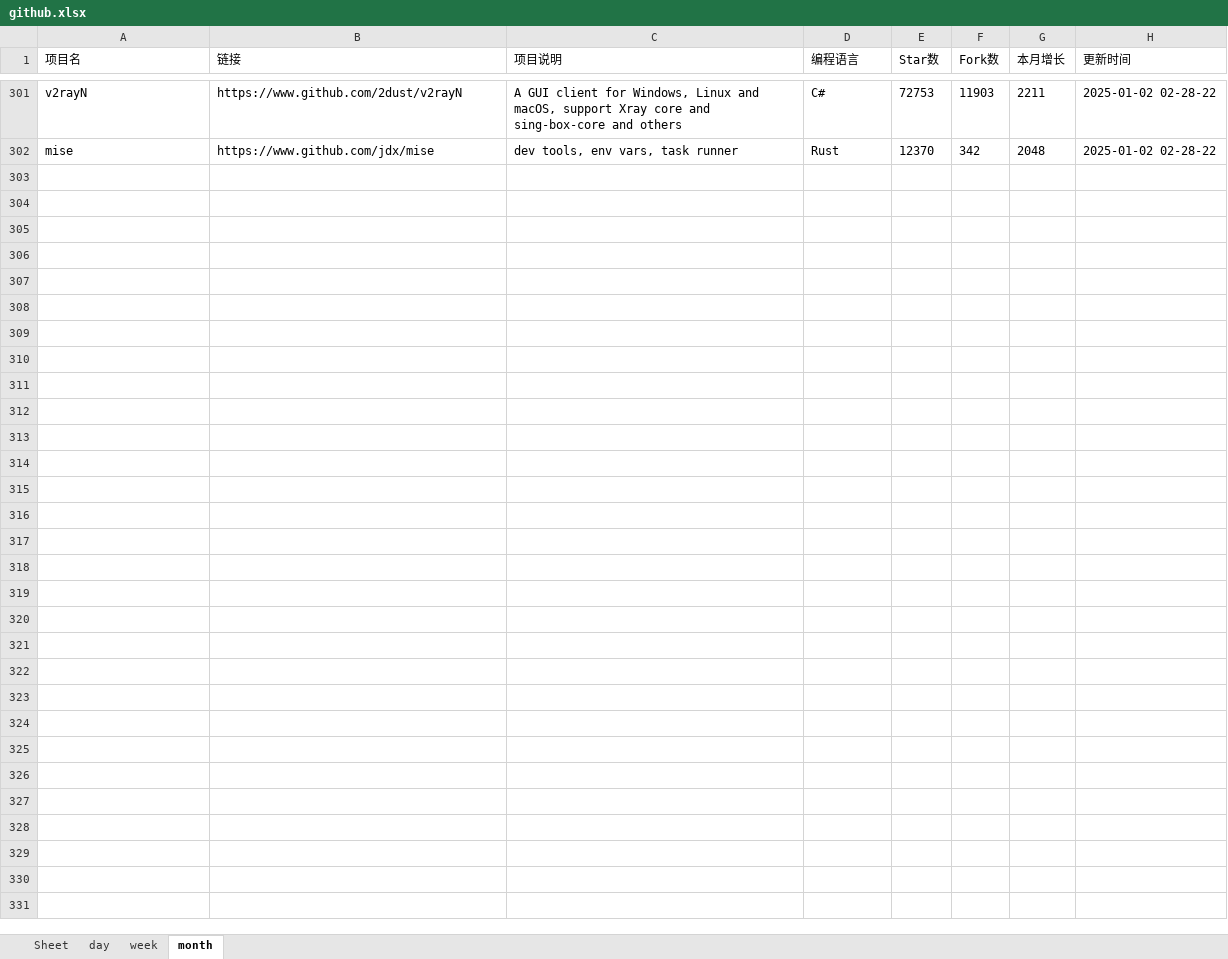
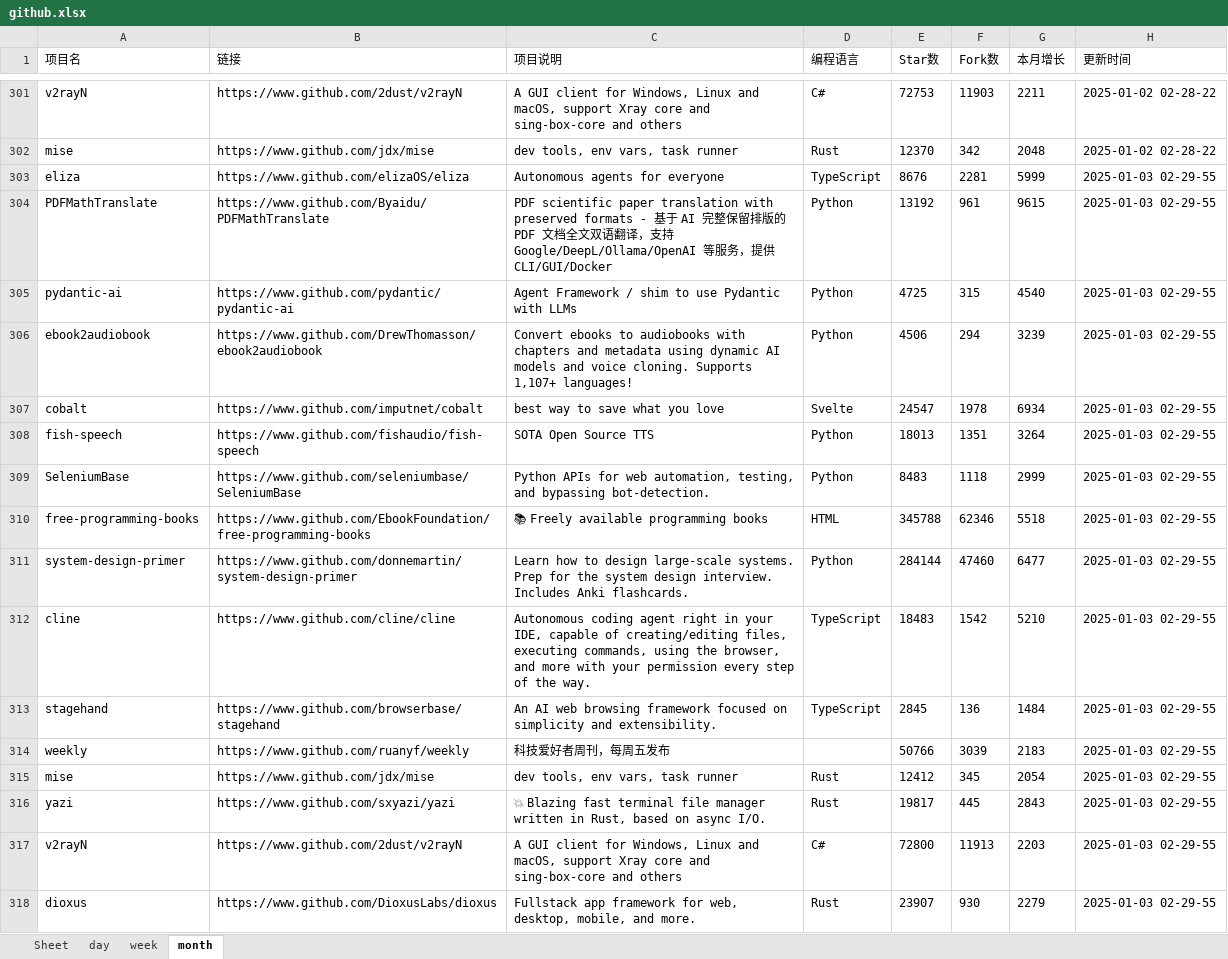
Before and after one commit to WHG555/github-today-repositories, an Excel workbook: github.xlsx, sheet month, drawn as a sheet; only a part is shown, gaps mark what is left out; values as stored, in another font and other column widths than the file's, no borders; the diff names each change by its address in the sheet, - before the commit and + after, or states it on an @@ line.

```diff
--- a/github.xlsx (sheet month)
+++ b/github.xlsx (sheet month)
+row 303: eliza | https://www.github.com/elizaOS/eliza | Autonomous agents for everyone | TypeScript | 8676 | 2281 | 5999 | 2025-01-03 02-29-55
+row 304: PDFMathTranslate | https://www.github.com/Byaidu/PDFMathTranslate | PDF scientific paper translation with preserved formats - 基于 AI 完整保留排版的 PDF 文档全文双语翻译，支持 Google/DeepL/Ollama/OpenAI 等服务，提供 CLI/GUI/Docker | Python | 13192 | 961 | 9615 | 2025-01-03 02-29-55
+row 305: pydantic-ai | https://www.github.com/pydantic/pydantic-ai | Agent Framework / shim to use Pydantic with LLMs | Python | 4725 | 315 | 4540 | 2025-01-03 02-29-55
+row 306: ebook2audiobook | https://www.github.com/DrewThomasson/ebook2audiobook | Convert ebooks to audiobooks with chapters and metadata using dynamic AI models and voice cloning. Supports 1,107+ languages! | Python | 4506 | 294 | 3239 | 2025-01-03 02-29-55
+row 307: cobalt | https://www.github.com/imputnet/cobalt | best way to save what you love | Svelte | 24547 | 1978 | 6934 | 2025-01-03 02-29-55
+row 308: fish-speech | https://www.github.com/fishaudio/fish-speech | SOTA Open Source TTS | Python | 18013 | 1351 | 3264 | 2025-01-03 02-29-55
+row 309: SeleniumBase | https://www.github.com/seleniumbase/SeleniumBase | Python APIs for web automation, testing, and bypassing bot-detection. | Python | 8483 | 1118 | 2999 | 2025-01-03 02-29-55
+row 310: free-programming-books | https://www.github.com/EbookFoundation/free-programming-books | 📚 Freely available programming books | HTML | 345788 | 62346 | 5518 | 2025-01-03 02-29-55
+row 311: system-design-primer | https://www.github.com/donnemartin/system-design-primer | Learn how to design large-scale systems. Prep for the system design interview. Includes Anki flashcards. | Python | 284144 | 47460 | 6477 | 2025-01-03 02-29-55
+row 312: cline | https://www.github.com/cline/cline | Autonomous coding agent right in your IDE, capable of creating/editing files, executing commands, using the browser, and more with your permission every step of the way. | TypeScript | 18483 | 1542 | 5210 | 2025-01-03 02-29-55
+row 313: stagehand | https://www.github.com/browserbase/stagehand | An AI web browsing framework focused on simplicity and extensibility. | TypeScript | 2845 | 136 | 1484 | 2025-01-03 02-29-55
+row 314: weekly | https://www.github.com/ruanyf/weekly | 科技爱好者周刊，每周五发布 |  | 50766 | 3039 | 2183 | 2025-01-03 02-29-55
+row 315: mise | https://www.github.com/jdx/mise | dev tools, env vars, task runner | Rust | 12412 | 345 | 2054 | 2025-01-03 02-29-55
+row 316: yazi | https://www.github.com/sxyazi/yazi | 💥 Blazing fast terminal file manager written in Rust, based on async I/O. | Rust | 19817 | 445 | 2843 | 2025-01-03 02-29-55
+row 317: v2rayN | https://www.github.com/2dust/v2rayN | A GUI client for Windows, Linux and macOS, support Xray core and sing-box-core and others | C# | 72800 | 11913 | 2203 | 2025-01-03 02-29-55
+row 318: dioxus | https://www.github.com/DioxusLabs/dioxus | Fullstack app framework for web, desktop, mobile, and more. | Rust | 23907 | 930 | 2279 | 2025-01-03 02-29-55
```
Also changed, not shown: sheet week, sheet day.
